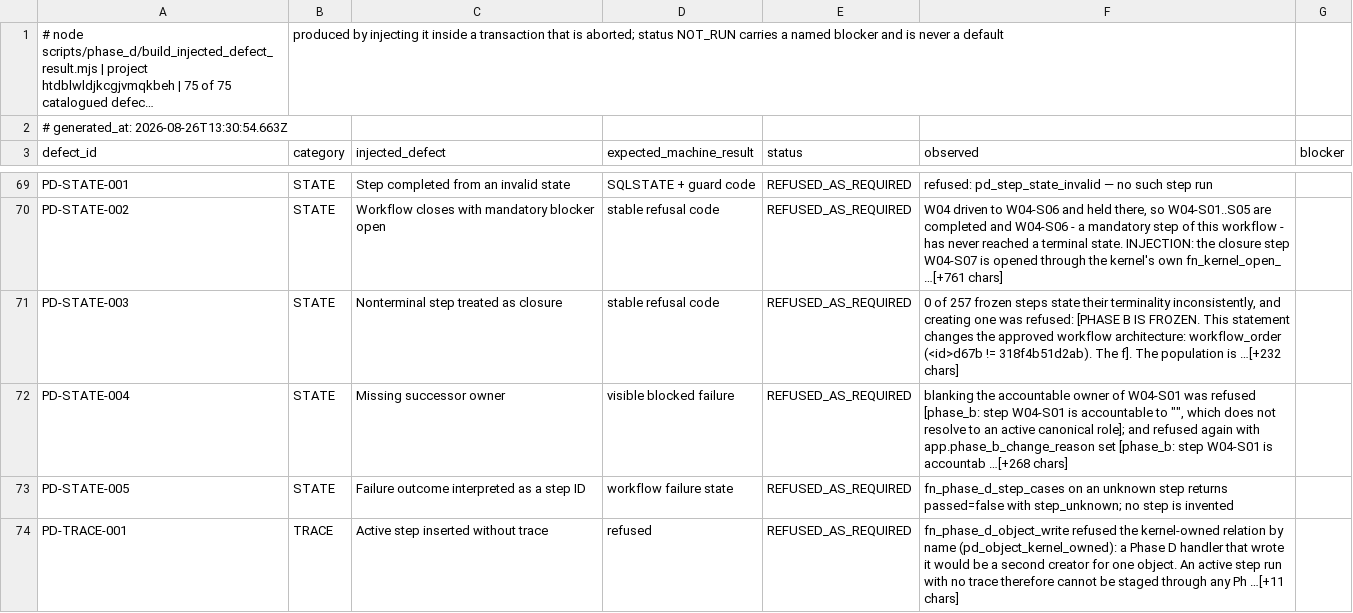
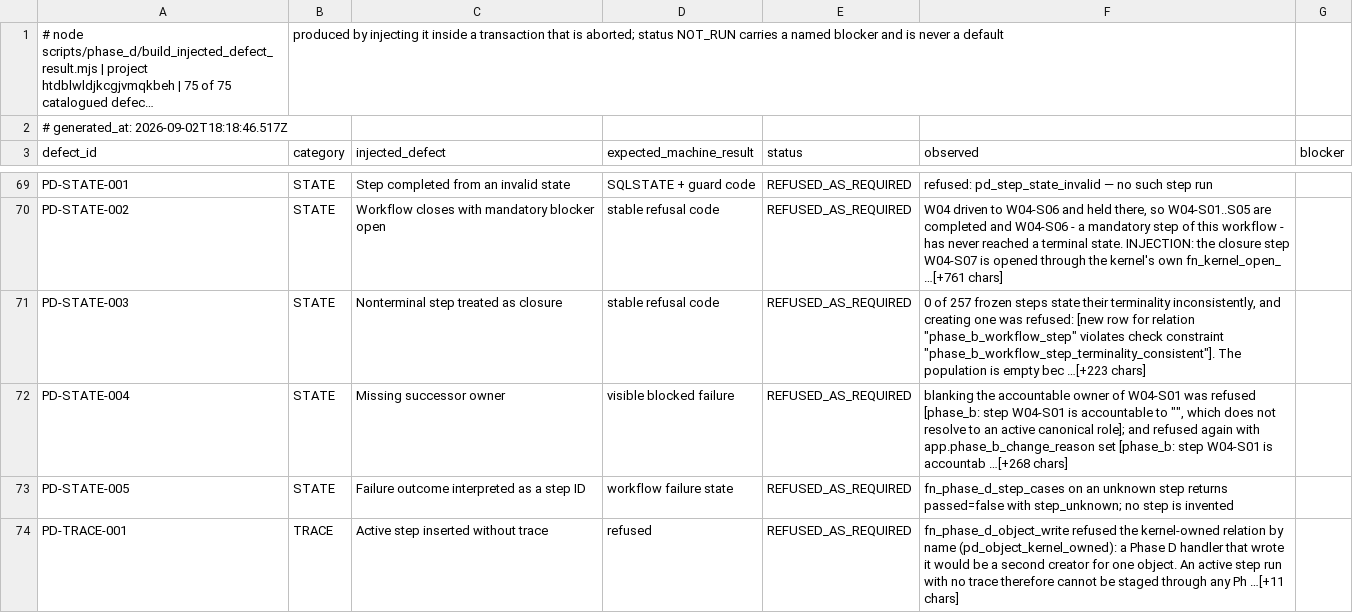
Before and after one commit to ahmadmhdnabilalzain-bot/quotesdone, a CSV file: docs/phase-d/PHASE_D_INJECTED_DEFECT_RESULT.csv, drawn as a sheet; only a part is shown, gaps mark what is left out; long unchanged cells end in …; the diff names each change by its address in the sheet, - before the commit and + after, or states it on an @@ line.

```diff
--- a/docs/phase-d/PHASE_D_INJECTED_DEFECT_RESULT.csv
+++ b/docs/phase-d/PHASE_D_INJECTED_DEFECT_RESULT.csv
-A2 (defect_id): # generated_at: 2026-08-26T13:30:54.663Z
+A2 (defect_id): # generated_at: 2026-09-02T18:18:46.517Z
-F71 (observed): …was refused: [PHASE B IS FROZEN. This statement changes the approved workflow architecture: workflow_order (<id>d67b != 318f4b51d2ab). The f]. The population is …[+232 chars]
+F71 (observed): …was refused: [new row for relation "phase_b_workflow_step" violates check constraint "phase_b_workflow_step_terminality_consistent"]. The population is empty bec …[+223 chars]
```
Also changed, not shown: 3 other files.
